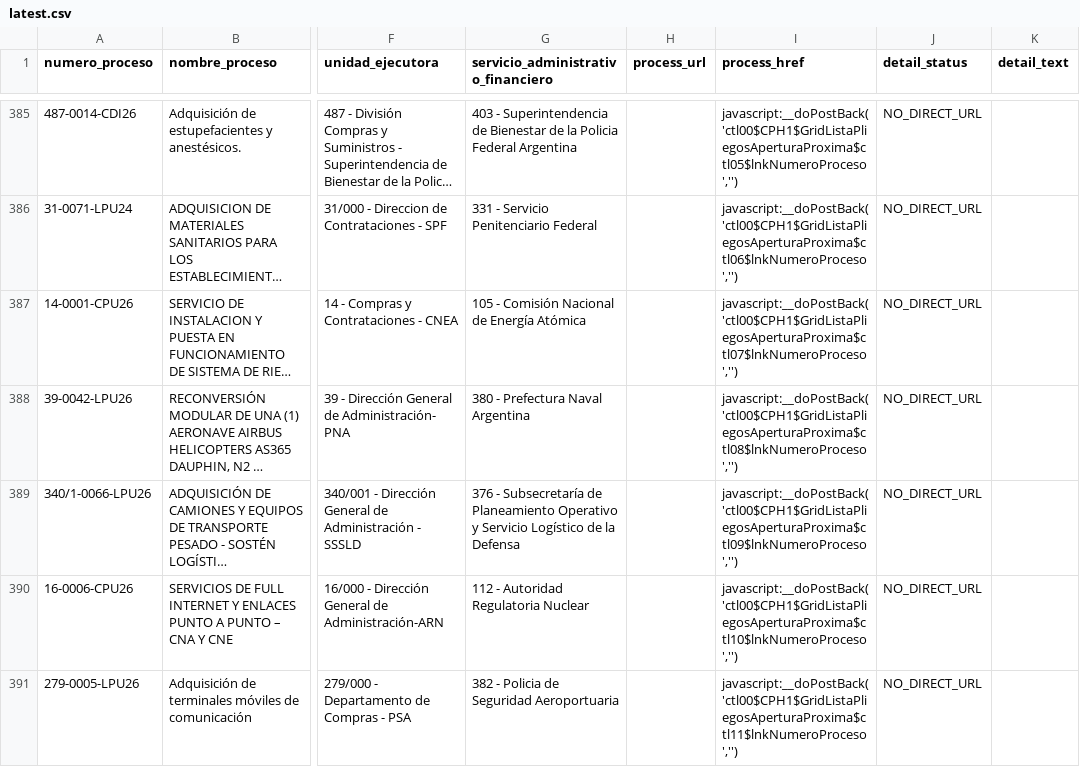
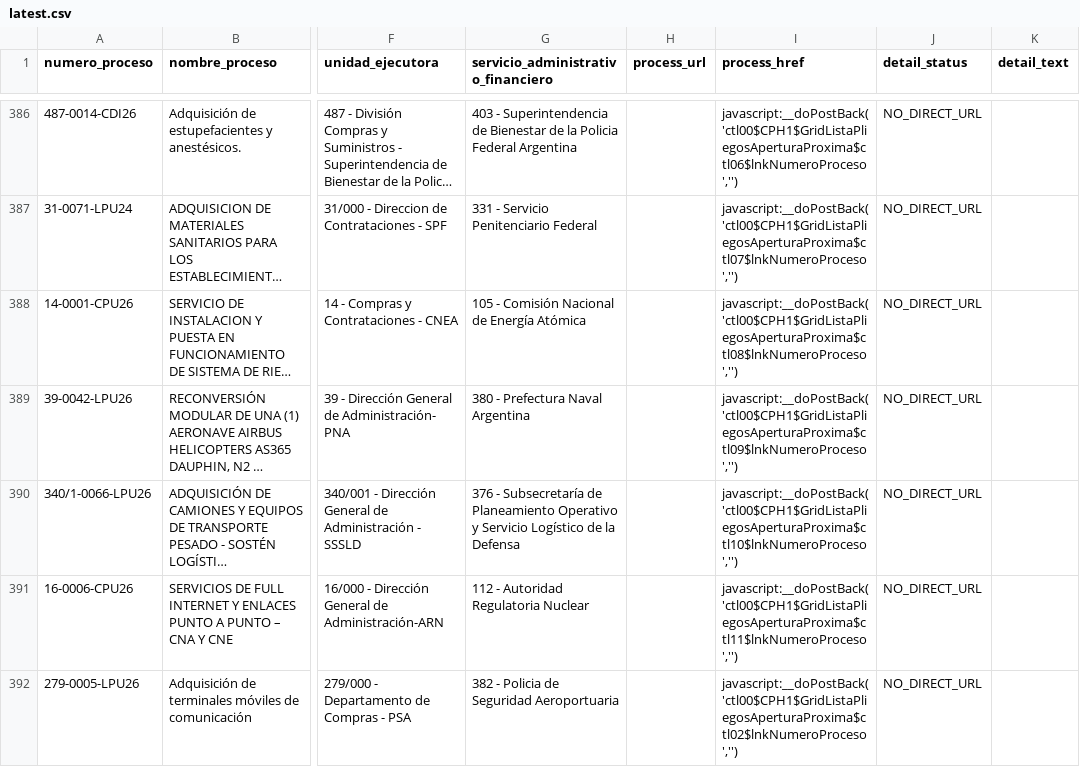
Before and after one commit to AluenParadigma/comprar-ar-data-public, a CSV file: latest.csv, drawn as a sheet; only a part is shown, gaps mark what is left out; long unchanged cells end in …; addresses are those after the commit; the diff covers the shown part only; the diff names each change by its address in the sheet, - before the commit and + after, or states it on an @@ line.

```diff
--- a/latest.csv
+++ b/latest.csv
-I386 (process_href): javascript:__doPostBack('ctl00$CPH1$GridListaPliegosAperturaProxima$ctl05$lnkNumeroProceso','')
+I386 (process_href): javascript:__doPostBack('ctl00$CPH1$GridListaPliegosAperturaProxima$ctl06$lnkNumeroProceso','')
-I387 (process_href): javascript:__doPostBack('ctl00$CPH1$GridListaPliegosAperturaProxima$ctl06$lnkNumeroProceso','')
+I387 (process_href): javascript:__doPostBack('ctl00$CPH1$GridListaPliegosAperturaProxima$ctl07$lnkNumeroProceso','')
-I388 (process_href): javascript:__doPostBack('ctl00$CPH1$GridListaPliegosAperturaProxima$ctl07$lnkNumeroProceso','')
+I388 (process_href): javascript:__doPostBack('ctl00$CPH1$GridListaPliegosAperturaProxima$ctl08$lnkNumeroProceso','')
-I389 (process_href): javascript:__doPostBack('ctl00$CPH1$GridListaPliegosAperturaProxima$ctl08$lnkNumeroProceso','')
+I389 (process_href): javascript:__doPostBack('ctl00$CPH1$GridListaPliegosAperturaProxima$ctl09$lnkNumeroProceso','')
-I390 (process_href): javascript:__doPostBack('ctl00$CPH1$GridListaPliegosAperturaProxima$ctl09$lnkNumeroProceso','')
+I390 (process_href): javascript:__doPostBack('ctl00$CPH1$GridListaPliegosAperturaProxima$ctl10$lnkNumeroProceso','')
-I391 (process_href): javascript:__doPostBack('ctl00$CPH1$GridListaPliegosAperturaProxima$ctl10$lnkNumeroProceso','')
+I391 (process_href): javascript:__doPostBack('ctl00$CPH1$GridListaPliegosAperturaProxima$ctl11$lnkNumeroProceso','')
-I392 (process_href): javascript:__doPostBack('ctl00$CPH1$GridListaPliegosAperturaProxima$ctl11$lnkNumeroProceso','')
+I392 (process_href): javascript:__doPostBack('ctl00$CPH1$GridListaPliegosAperturaProxima$ctl02$lnkNumeroProceso','')
```
Also changed, not shown: 1 added row and 123 edited cells elsewhere in this file, 2 other files.
